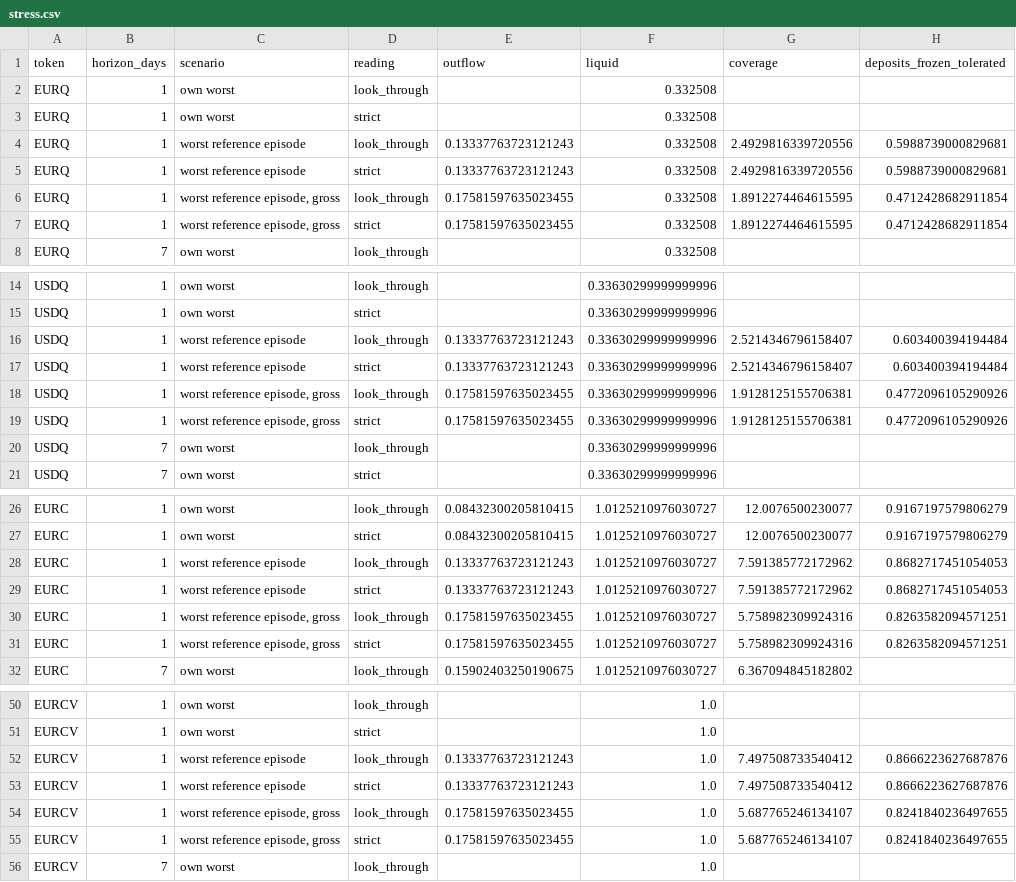
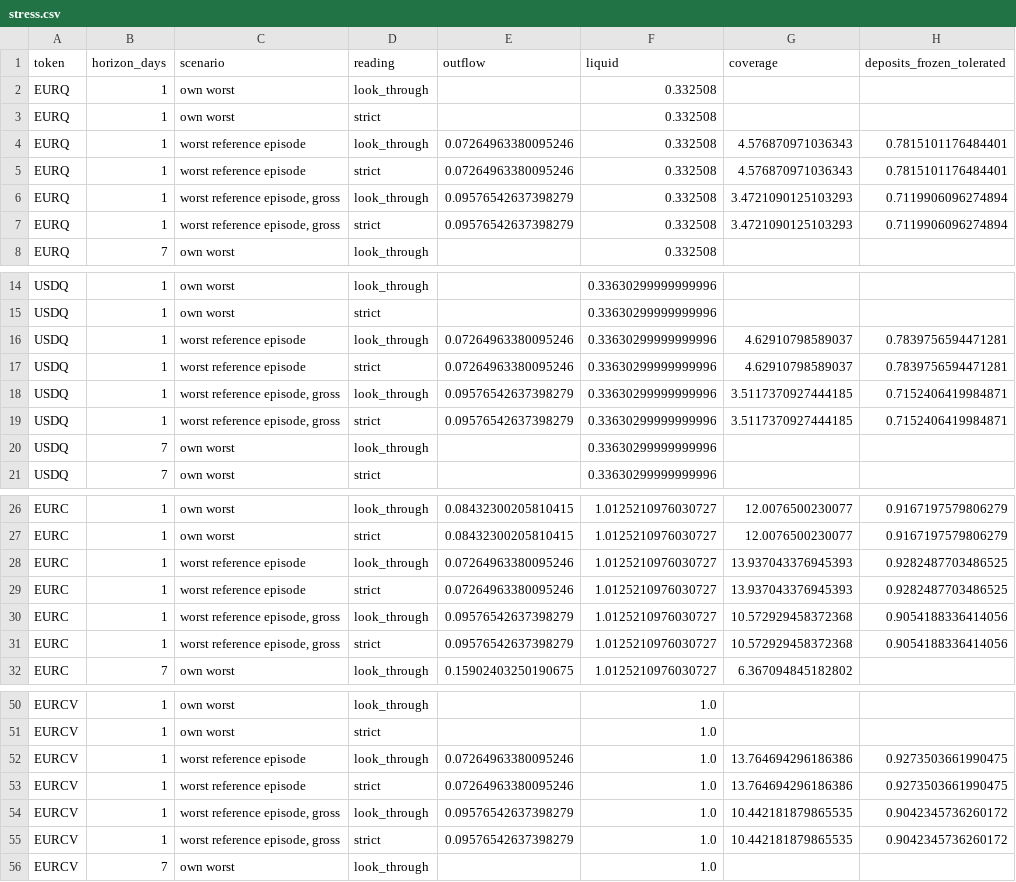
Before and after one commit to paandrighetti/mica-reserve-stress, a CSV file: outputs/stress.csv, drawn as a sheet; only a part is shown, gaps mark what is left out; the diff covers the shown part only.

```diff
--- a/outputs/stress.csv
+++ b/outputs/stress.csv
@@ -3,6 +3,6 @@ EURQ,1,own worst,look_through,,0.332508,,
 EURQ,1,own worst,strict,,0.332508,,
-EURQ,1,worst reference episode,look_through,0.13337763723121243,0.332508,2.4929816339720556,0.5988739000829681
-EURQ,1,worst reference episode,strict,0.13337763723121243,0.332508,2.4929816339720556,0.5988739000829681
-EURQ,1,"worst reference episode, gross",look_through,0.17581597635023455,0.332508,1.8912274464615595,0.4712428682911854
-EURQ,1,"worst reference episode, gross",strict,0.17581597635023455,0.332508,1.8912274464615595,0.4712428682911854
+EURQ,1,worst reference episode,look_through,0.07264963380095246,0.332508,4.576870971036343,0.7815101176484401
+EURQ,1,worst reference episode,strict,0.07264963380095246,0.332508,4.576870971036343,0.7815101176484401
+EURQ,1,"worst reference episode, gross",look_through,0.09576542637398279,0.332508,3.4721090125103293,0.7119906096274894
+EURQ,1,"worst reference episode, gross",strict,0.09576542637398279,0.332508,3.4721090125103293,0.7119906096274894
 EURQ,7,own worst,look_through,,0.332508,,
@@ -15,6 +15,6 @@ USDQ,1,own worst,look_through,,0.33630299999999996,,
 USDQ,1,own worst,strict,,0.33630299999999996,,
-USDQ,1,worst reference episode,look_through,0.13337763723121243,0.33630299999999996,2.5214346796158407,0.603400394194484
-USDQ,1,worst reference episode,strict,0.13337763723121243,0.33630299999999996,2.5214346796158407,0.603400394194484
-USDQ,1,"worst reference episode, gross",look_through,0.17581597635023455,0.33630299999999996,1.9128125155706381,0.4772096105290926
-USDQ,1,"worst reference episode, gross",strict,0.17581597635023455,0.33630299999999996,1.9128125155706381,0.4772096105290926
+USDQ,1,worst reference episode,look_through,0.07264963380095246,0.33630299999999996,4.62910798589037,0.7839756594471281
+USDQ,1,worst reference episode,strict,0.07264963380095246,0.33630299999999996,4.62910798589037,0.7839756594471281
+USDQ,1,"worst reference episode, gross",look_through,0.09576542637398279,0.33630299999999996,3.5117370927444185,0.7152406419984871
+USDQ,1,"worst reference episode, gross",strict,0.09576542637398279,0.33630299999999996,3.5117370927444185,0.7152406419984871
 USDQ,7,own worst,look_through,,0.33630299999999996,,
@@ -27,6 +27,6 @@ EURC,1,own worst,look_through,0.08432300205810415,1.0125210976030727,12.00765002
 EURC,1,own worst,strict,0.08432300205810415,1.0125210976030727,12.0076500230077,0.9167197579806279
-EURC,1,worst reference episode,look_through,0.13337763723121243,1.0125210976030727,7.591385772172962,0.8682717451054053
-EURC,1,worst reference episode,strict,0.13337763723121243,1.0125210976030727,7.591385772172962,0.8682717451054053
-EURC,1,"worst reference episode, gross",look_through,0.17581597635023455,1.0125210976030727,5.758982309924316,0.8263582094571251
-EURC,1,"worst reference episode, gross",strict,0.17581597635023455,1.0125210976030727,5.758982309924316,0.8263582094571251
+EURC,1,worst reference episode,look_through,0.07264963380095246,1.0125210976030727,13.937043376945393,0.9282487703486525
+EURC,1,worst reference episode,strict,0.07264963380095246,1.0125210976030727,13.937043376945393,0.9282487703486525
+EURC,1,"worst reference episode, gross",look_through,0.09576542637398279,1.0125210976030727,10.572929458372368,0.9054188336414056
+EURC,1,"worst reference episode, gross",strict,0.09576542637398279,1.0125210976030727,10.572929458372368,0.9054188336414056
 EURC,7,own worst,look_through,0.15902403250190675,1.0125210976030727,6.367094845182802,
@@ -51,6 +51,6 @@ EURCV,1,own worst,look_through,,1.0,,
 EURCV,1,own worst,strict,,1.0,,
-EURCV,1,worst reference episode,look_through,0.13337763723121243,1.0,7.497508733540412,0.8666223627687876
-EURCV,1,worst reference episode,strict,0.13337763723121243,1.0,7.497508733540412,0.8666223627687876
-EURCV,1,"worst reference episode, gross",look_through,0.17581597635023455,1.0,5.687765246134107,0.8241840236497655
-EURCV,1,"worst reference episode, gross",strict,0.17581597635023455,1.0,5.687765246134107,0.8241840236497655
+EURCV,1,worst reference episode,look_through,0.07264963380095246,1.0,13.764694296186386,0.9273503661990475
+EURCV,1,worst reference episode,strict,0.07264963380095246,1.0,13.764694296186386,0.9273503661990475
+EURCV,1,"worst reference episode, gross",look_through,0.09576542637398279,1.0,10.442181879865535,0.9042345736260172
+EURCV,1,"worst reference episode, gross",strict,0.09576542637398279,1.0,10.442181879865535,0.9042345736260172
 EURCV,7,own worst,look_through,,1.0,,
```
Also changed, not shown: 22 edited cells elsewhere in this file, outputs/compliance.csv, outputs/episodes.csv, 10 other files.
